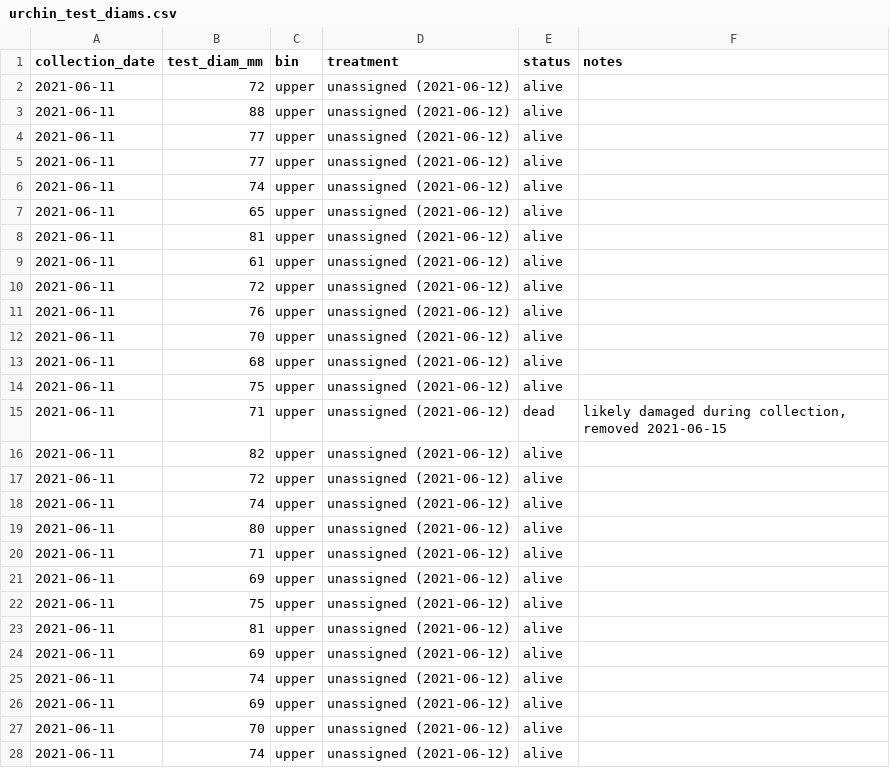
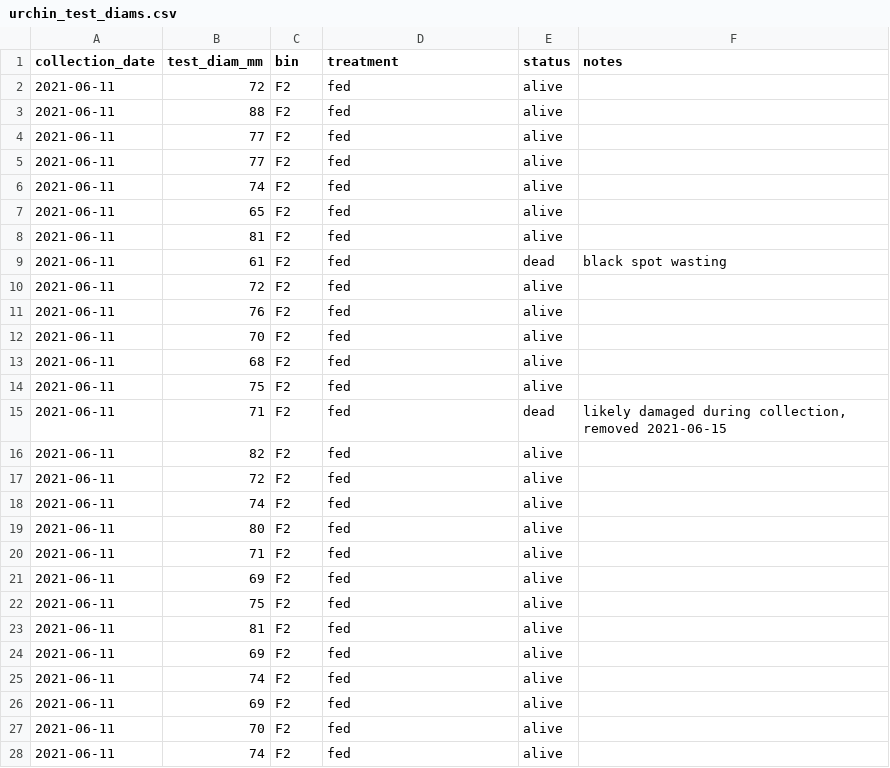
Before and after one commit to gravems/pycno-urchin, a CSV file: Data/urchin_test_diams.csv, drawn as a sheet; only a part is shown; the diff covers the shown part only.

Commit message:
Updated gitignore, test diam data, markdown notebook
added png to gitignore, updated tank, treatment, and status of test diam data, added notes to notebook.

```diff
--- a/Data/urchin_test_diams.csv
+++ b/Data/urchin_test_diams.csv
@@ -1,28 +1,28 @@
 collection_date,test_diam_mm,bin,treatment,status,notes
-2021-06-11,72,upper,unassigned (2021-06-12),alive,
-2021-06-11,88,upper,unassigned (2021-06-12),alive,
-2021-06-11,77,upper,unassigned (2021-06-12),alive,
-2021-06-11,77,upper,unassigned (2021-06-12),alive,
-2021-06-11,74,upper,unassigned (2021-06-12),alive,
-2021-06-11,65,upper,unassigned (2021-06-12),alive,
-2021-06-11,81,upper,unassigned (2021-06-12),alive,
-2021-06-11,61,upper,unassigned (2021-06-12),alive,
-2021-06-11,72,upper,unassigned (2021-06-12),alive,
-2021-06-11,76,upper,unassigned (2021-06-12),alive,
-2021-06-11,70,upper,unassigned (2021-06-12),alive,
-2021-06-11,68,upper,unassigned (2021-06-12),alive,
-2021-06-11,75,upper,unassigned (2021-06-12),alive,
-2021-06-11,71,upper,unassigned (2021-06-12),dead,"likely damaged during collection, removed 2021-06-15"
-2021-06-11,82,upper,unassigned (2021-06-12),alive,
-2021-06-11,72,upper,unassigned (2021-06-12),alive,
-2021-06-11,74,upper,unassigned (2021-06-12),alive,
-2021-06-11,80,upper,unassigned (2021-06-12),alive,
-2021-06-11,71,upper,unassigned (2021-06-12),alive,
-2021-06-11,69,upper,unassigned (2021-06-12),alive,
-2021-06-11,75,upper,unassigned (2021-06-12),alive,
-2021-06-11,81,upper,unassigned (2021-06-12),alive,
-2021-06-11,69,upper,unassigned (2021-06-12),alive,
-2021-06-11,74,upper,unassigned (2021-06-12),alive,
-2021-06-11,69,upper,unassigned (2021-06-12),alive,
-2021-06-11,70,upper,unassigned (2021-06-12),alive,
-2021-06-11,74,upper,unassigned (2021-06-12),alive,
+2021-06-11,72,F2,fed,alive,
+2021-06-11,88,F2,fed,alive,
+2021-06-11,77,F2,fed,alive,
+2021-06-11,77,F2,fed,alive,
+2021-06-11,74,F2,fed,alive,
+2021-06-11,65,F2,fed,alive,
+2021-06-11,81,F2,fed,alive,
+2021-06-11,61,F2,fed,dead,black spot wasting
+2021-06-11,72,F2,fed,alive,
+2021-06-11,76,F2,fed,alive,
+2021-06-11,70,F2,fed,alive,
+2021-06-11,68,F2,fed,alive,
+2021-06-11,75,F2,fed,alive,
+2021-06-11,71,F2,fed,dead,"likely damaged during collection, removed 2021-06-15"
+2021-06-11,82,F2,fed,alive,
+2021-06-11,72,F2,fed,alive,
+2021-06-11,74,F2,fed,alive,
+2021-06-11,80,F2,fed,alive,
+2021-06-11,71,F2,fed,alive,
+2021-06-11,69,F2,fed,alive,
+2021-06-11,75,F2,fed,alive,
+2021-06-11,81,F2,fed,alive,
+2021-06-11,69,F2,fed,alive,
+2021-06-11,74,F2,fed,alive,
+2021-06-11,69,F2,fed,alive,
+2021-06-11,70,F2,fed,alive,
+2021-06-11,74,F2,fed,alive,
```
Also changed, not shown: 66 edited cells elsewhere in this file, 3 other files.
